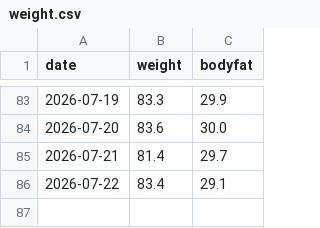
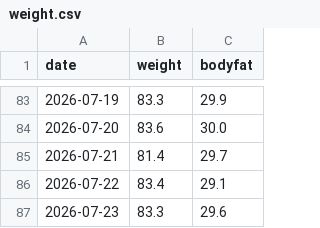
Before and after one commit to baker1129/health-project, a CSV file: logs/daily/weight.csv, drawn as a sheet; only a part is shown, gaps mark what is left out; the diff names each change by its address in the sheet, - before the commit and + after, or states it on an @@ line.

Commit message:
Update 体重 for 2026-07-23

```diff
--- a/logs/daily/weight.csv
+++ b/logs/daily/weight.csv
+row 87: 2026-07-23 | 83.3 | 29.6
```
